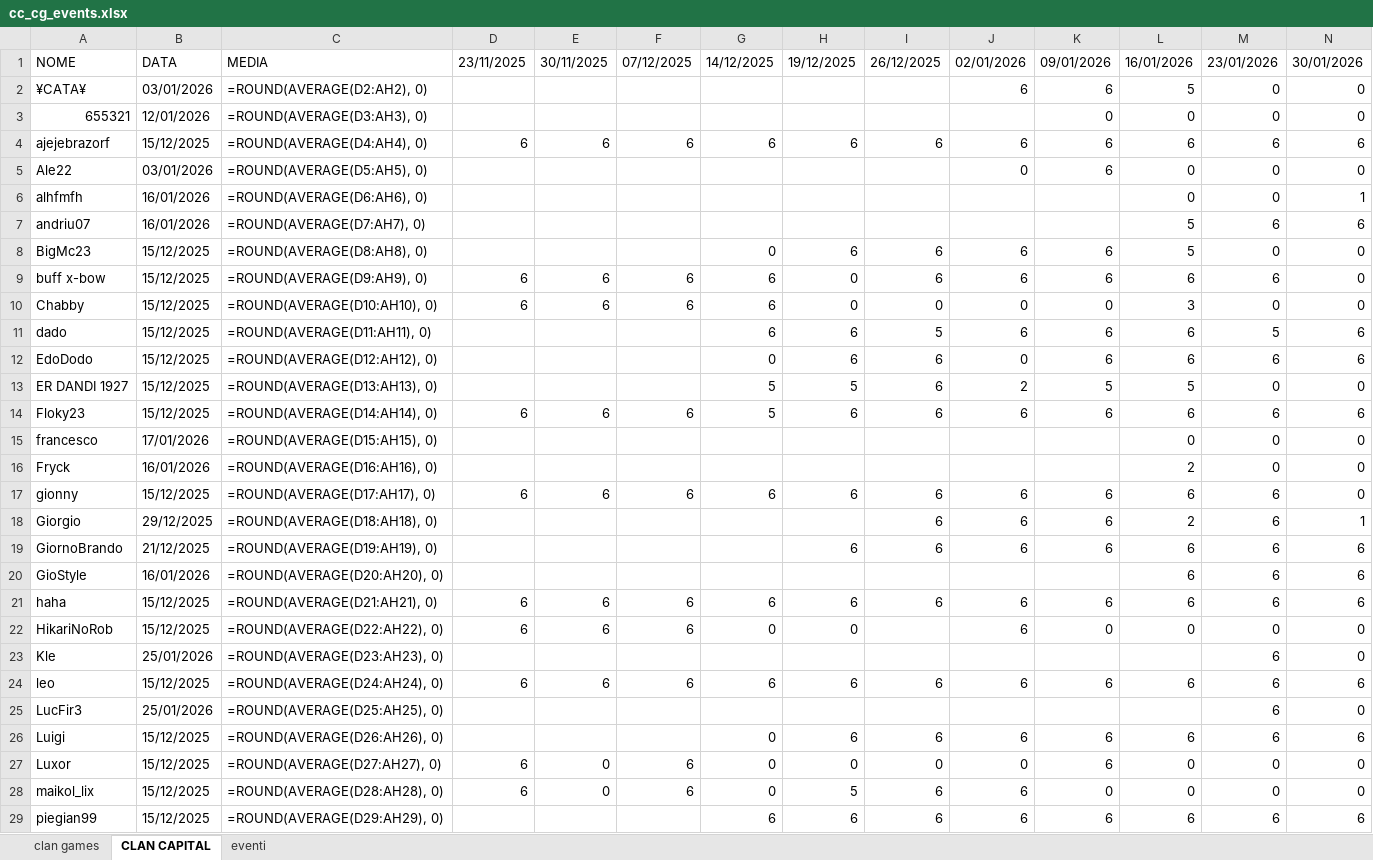
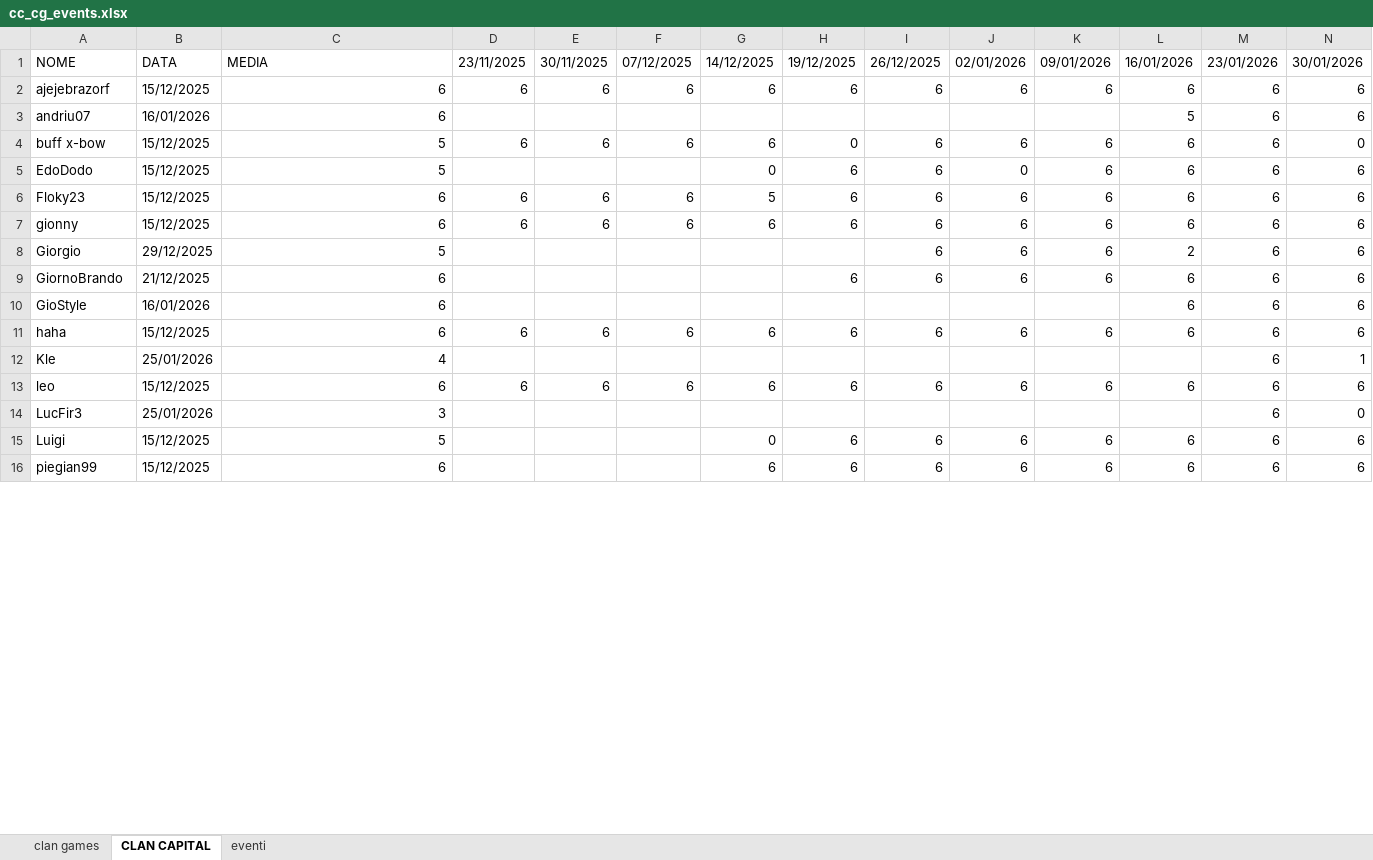
Before and after one commit to piegian99ita/clashMacacos, an Excel workbook: cc_cg_events.xlsx, sheet CLAN CAPITAL, drawn as a sheet; only a part is shown; values as stored, in another font and other column widths than the file's, no cell formats; formulas without a stored value are shown as written; removed rows and columns are numbered as before the commit, all else as after; rows hold the shown columns only; the diff covers the shown part only; the diff names each change by its address in the sheet, - before the commit and + after, or states it on an @@ line.

Commit message:
updated clan capital yaml and different excels

```diff
--- a/cc_cg_events.xlsx (sheet CLAN CAPITAL)
+++ b/cc_cg_events.xlsx (sheet CLAN CAPITAL)
-row 2: ¥CATA¥ | 03/01/2026 | =ROUND(AVERAGE(D2:AH2), 0) |  |  |  |  |  |  | 6 | 6 | 5 | 0 | 0
-row 3: 655321 | 12/01/2026 | =ROUND(AVERAGE(D3:AH3), 0) |  |  |  |  |  |  |  | 0 | 0 | 0 | 0
-C2: =ROUND(AVERAGE(D4:AH4), 0)
+C2: 6
-row 5: Ale22 | 03/01/2026 | =ROUND(AVERAGE(D5:AH5), 0) |  |  |  |  |  |  | 0 | 6 | 0 | 0 | 0
-row 6: alhfmfh | 16/01/2026 | =ROUND(AVERAGE(D6:AH6), 0) |  |  |  |  |  |  |  |  | 0 | 0 | 1
-C3: =ROUND(AVERAGE(D7:AH7), 0)
+C3: 6
-row 8: BigMc23 | 15/12/2025 | =ROUND(AVERAGE(D8:AH8), 0) |  |  |  | 0 | 6 | 6 | 6 | 6 | 5 | 0 | 0
-C4: =ROUND(AVERAGE(D9:AH9), 0)
+C4: 5
-row 10: Chabby | 15/12/2025 | =ROUND(AVERAGE(D10:AH10), 0) | 6 | 6 | 6 | 6 | 0 | 0 | 0 | 0 | 3 | 0 | 0
-row 11: dado | 15/12/2025 | =ROUND(AVERAGE(D11:AH11), 0) |  |  |  | 6 | 6 | 5 | 6 | 6 | 6 | 5 | 6
-C5: =ROUND(AVERAGE(D12:AH12), 0)
+C5: 5
-row 13: ER DANDI 1927 | 15/12/2025 | =ROUND(AVERAGE(D13:AH13), 0) |  |  |  | 5 | 5 | 6 | 2 | 5 | 5 | 0 | 0
-C6: =ROUND(AVERAGE(D14:AH14), 0)
+C6: 6
-row 15: francesco | 17/01/2026 | =ROUND(AVERAGE(D15:AH15), 0) |  |  |  |  |  |  |  |  | 0 | 0 | 0
-row 16: Fryck | 16/01/2026 | =ROUND(AVERAGE(D16:AH16), 0) |  |  |  |  |  |  |  |  | 2 | 0 | 0
-C7: =ROUND(AVERAGE(D17:AH17), 0)
+C7: 6
-N7: 0
+N7: 6
-C8: =ROUND(AVERAGE(D18:AH18), 0)
+C8: 5
-N8: 1
+N8: 6
-C9: =ROUND(AVERAGE(D19:AH19), 0)
+C9: 6
-C10: =ROUND(AVERAGE(D20:AH20), 0)
+C10: 6
-C11: =ROUND(AVERAGE(D21:AH21), 0)
+C11: 6
-row 22: HikariNoRob | 15/12/2025 | =ROUND(AVERAGE(D22:AH22), 0) | 6 | 6 | 6 | 0 | 0 |  | 6 | 0 | 0 | 0 | 0
-C12: =ROUND(AVERAGE(D23:AH23), 0)
+C12: 4
-N12: 0
+N12: 1
-C13: =ROUND(AVERAGE(D24:AH24), 0)
+C13: 6
-C14: =ROUND(AVERAGE(D25:AH25), 0)
+C14: 3
-C15: =ROUND(AVERAGE(D26:AH26), 0)
+C15: 5
-row 27: Luxor | 15/12/2025 | =ROUND(AVERAGE(D27:AH27), 0) | 6 | 0 | 6 | 0 | 0 | 0 | 0 | 6 | 0 | 0 | 0
-row 28: maikol_lix | 15/12/2025 | =ROUND(AVERAGE(D28:AH28), 0) | 6 | 0 | 6 | 0 | 5 | 6 | 6 | 0 | 0 | 0 | 0
-C16: =ROUND(AVERAGE(D29:AH29), 0)
+C16: 6
```
Also changed, not shown: 18 added rows, 5 removed rows and 21 edited cells elsewhere in this sheet, sheet clan games, cell formats, rewards.xlsx, 1 other file.
